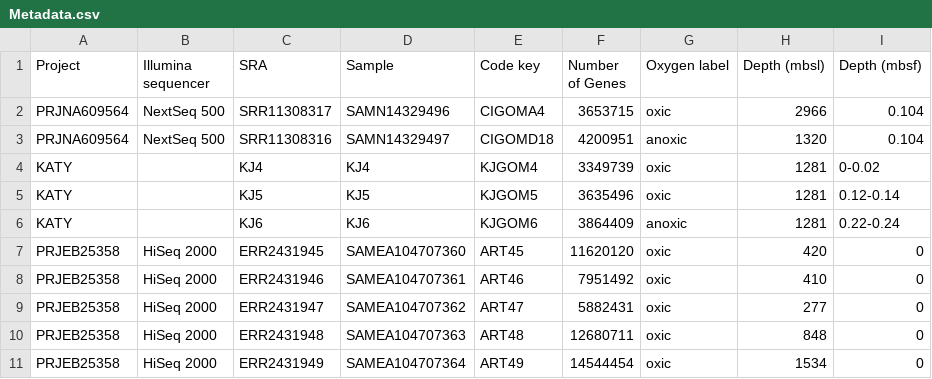
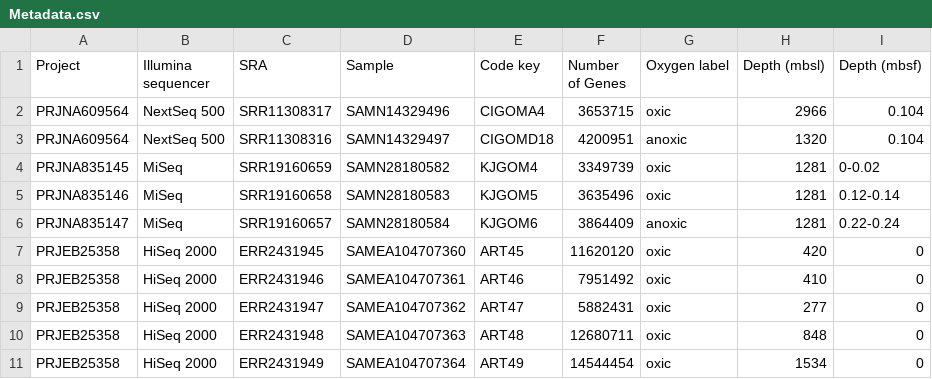
Before and after one commit to RafaelLopez-Sanchez/marine_sediments, a CSV file: Metadata/Metadata.csv, drawn as a sheet; only a part is shown; the diff names each change by its address in the sheet, - before the commit and + after, or states it on an @@ line.

Commit message:
Update Metadata.csv

```diff
--- a/Metadata/Metadata.csv
+++ b/Metadata/Metadata.csv
-A4 (Project): KATY
+A4 (Project): PRJNA835145
-B4:B6 (Illumina sequencer): (empty)
+B4:B6 (Illumina sequencer): MiSeq
-C4 (SRA): KJ4
+C4 (SRA): SRR19160659
-D4 (Sample): KJ4
+D4 (Sample): SAMN28180582
-A5 (Project): KATY
+A5 (Project): PRJNA835146
-C5 (SRA): KJ5
+C5 (SRA): SRR19160658
-D5 (Sample): KJ5
+D5 (Sample): SAMN28180583
-A6 (Project): KATY
+A6 (Project): PRJNA835147
-C6 (SRA): KJ6
+C6 (SRA): SRR19160657
-D6 (Sample): KJ6
+D6 (Sample): SAMN28180584
```
